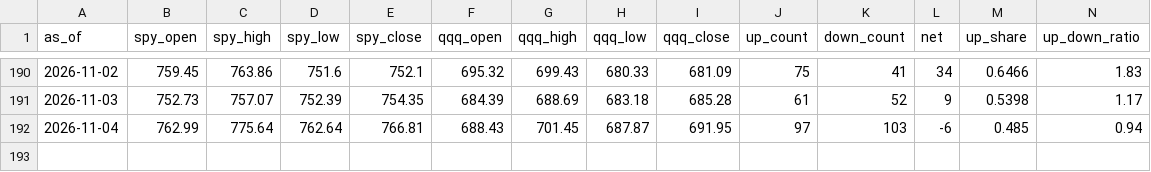
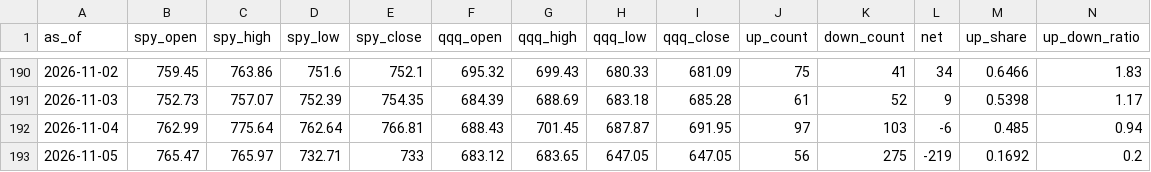
Before and after one commit to ebappel/20_scan, a CSV file: output/history.csv, drawn as a sheet; only a part is shown, gaps mark what is left out; the diff names each change by its address in the sheet, - before the commit and + after, or states it on an @@ line.

```diff
--- a/output/history.csv
+++ b/output/history.csv
+row 193: 2026-11-05 | 765.47 | 765.97 | 732.71 | 733 | 683.12 | 683.65 | 647.05 | 647.05 | 56 | 275 | -219 | 0.1692 | 0.2
```
Also changed, not shown: output/latest_up.csv, 2 other files.
